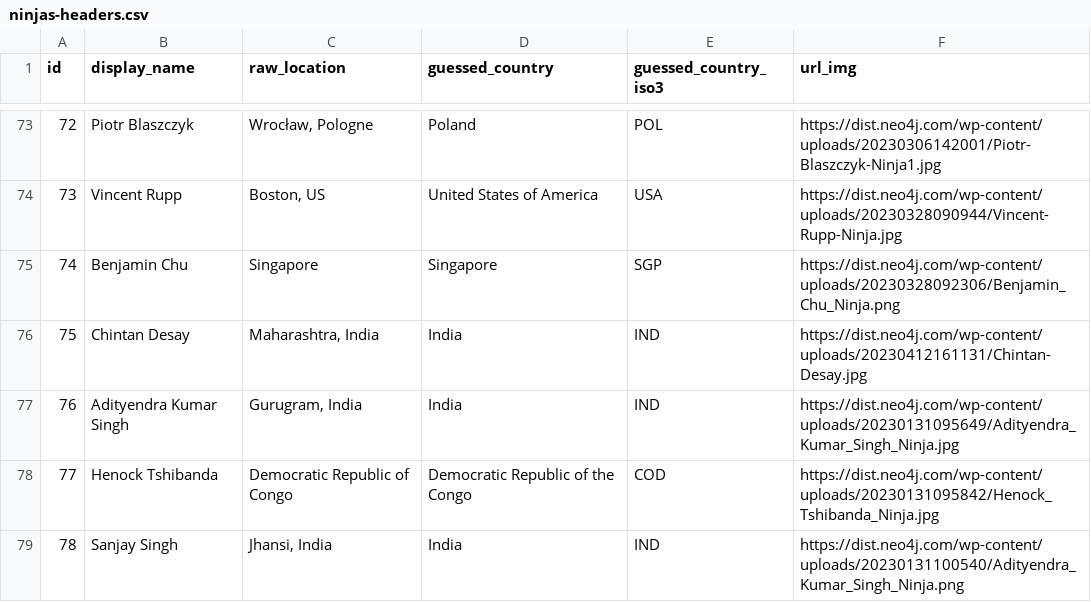
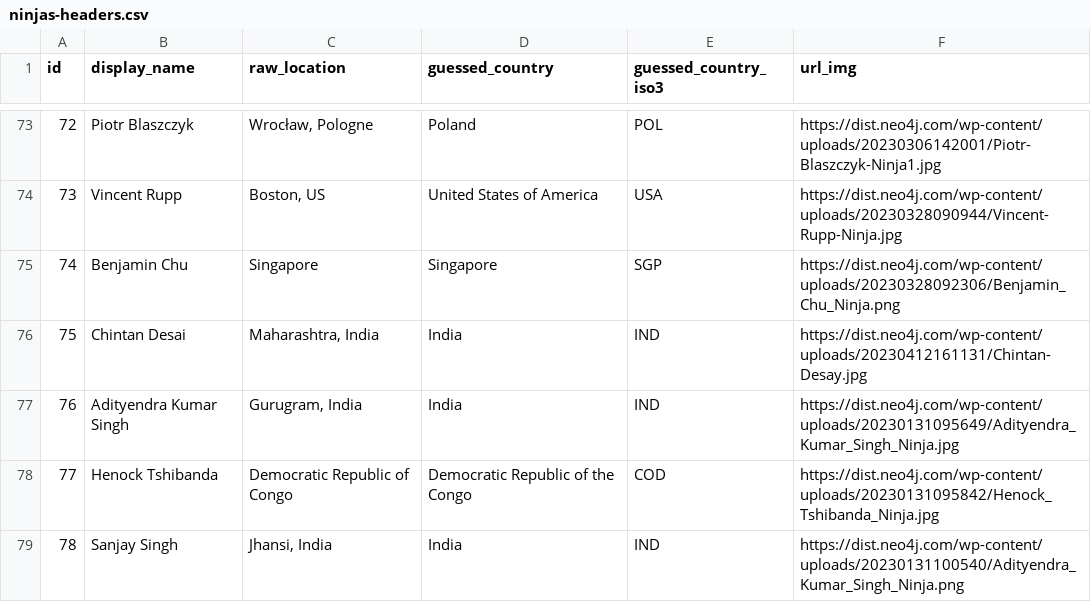
Before and after one commit to adriens/neo4j-ninjas, a CSV file: data/ninjas-headers.csv, drawn as a sheet; only a part is shown, gaps mark what is left out.

Commit message:
💾 Daily kaggle : latest datas, cf #5

```diff
--- a/data/ninjas-headers.csv
+++ b/data/ninjas-headers.csv
@@ -75,3 +75,3 @@ id,display_name,raw_location,guessed_country,guessed_country_iso3,url_img
 74,Benjamin Chu,Singapore,Singapore,SGP,https://dist.neo4j.com/wp-content/uploads/20230328092306/Benjamin_Chu_Ninja.png
-75,Chintan Desay,"Maharashtra, India",India,IND,https://dist.neo4j.com/wp-content/uploads/20230412161131/Chintan-Desay.jpg
+75,Chintan Desai,"Maharashtra, India",India,IND,https://dist.neo4j.com/wp-content/uploads/20230412161131/Chintan-Desay.jpg
 76,Adityendra Kumar Singh,"Gurugram, India",India,IND,https://dist.neo4j.com/wp-content/uploads/20230131095649/Adityendra_Kumar_Singh_Ninja.jpg
```
